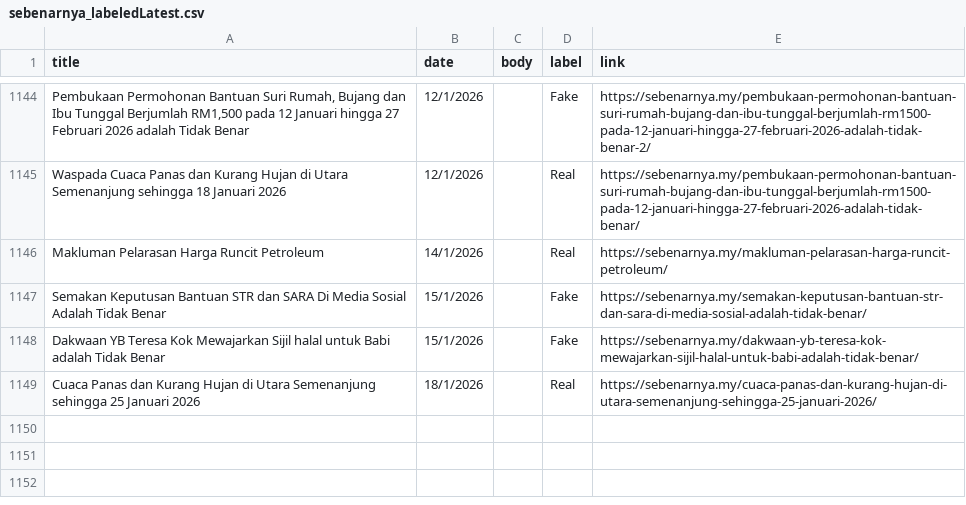
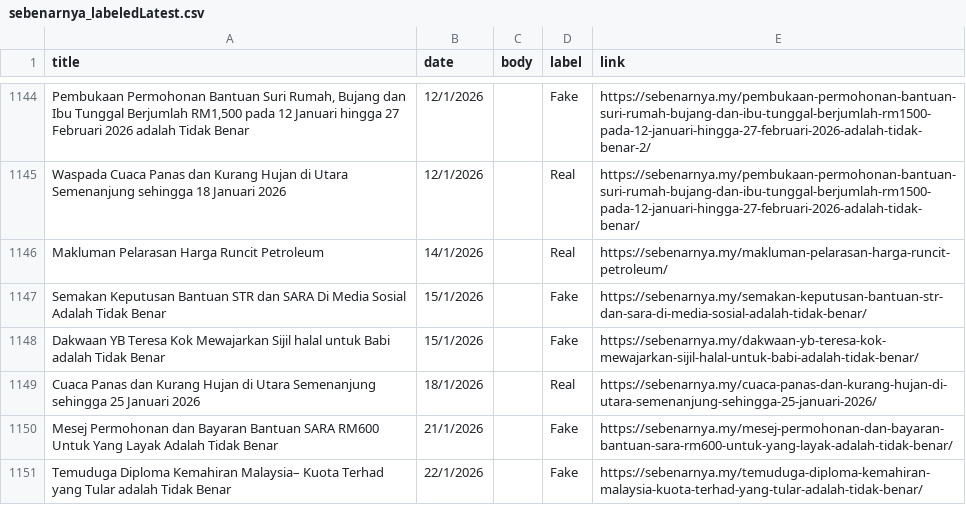
Before and after one commit to adamhera/CheckFakta, a CSV file: ml/sebenarnya_labeledLatest.csv, drawn as a sheet; only a part is shown, gaps mark what is left out.

```diff
--- a/ml/sebenarnya_labeledLatest.csv
+++ b/ml/sebenarnya_labeledLatest.csv
@@ -1193 +1193,3 @@ Dakwaan YB Teresa Kok Mewajarkan Sijil halal untuk Babi adalah Tidak Benar,15/1/
 Cuaca Panas dan Kurang Hujan di Utara Semenanjung sehingga 25 Januari 2026,18/1/2026,,Real,https://sebenarnya.my/cuaca-panas-dan-kurang-hujan-di-utara-semenanjung-sehingga-25-januari-2026/
+Mesej Permohonan dan Bayaran Bantuan SARA RM600 Untuk Yang Layak Adalah Tidak Benar,21/1/2026,,Fake,https://sebenarnya.my/mesej-permohonan-dan-bayaran-bantuan-sara-rm600-untuk-yang-layak-adalah-tidak-benar/
+Temuduga Diploma Kemahiran Malaysia– Kuota Terhad yang Tular adalah Tidak Benar,22/1/2026,,Fake,https://sebenarnya.my/temuduga-diploma-kemahiran-malaysia-kuota-terhad-yang-tular-adalah-tidak-benar/
```
Also changed, not shown: ml/sebenarnya_with_links_new.csv, 1 other file.
